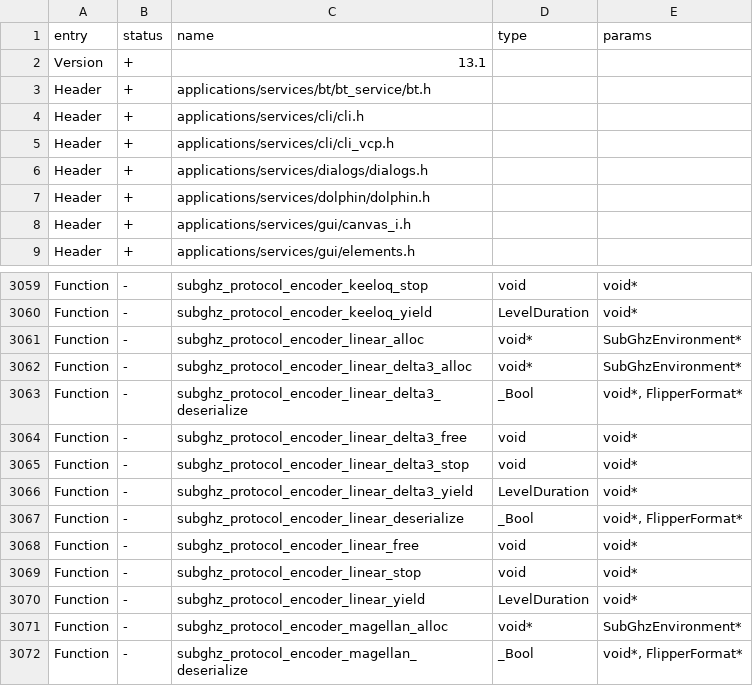
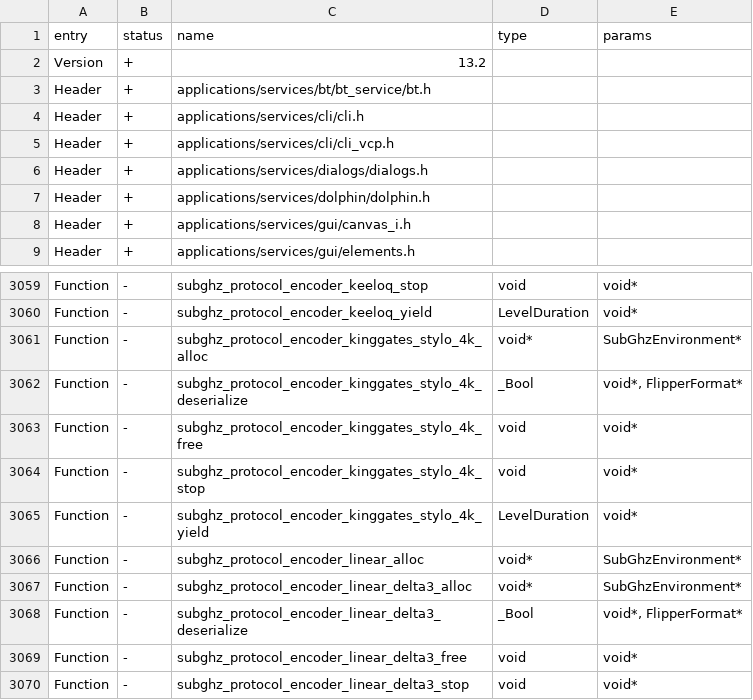
Before and after one commit to KuriGohan-Kamehameha/nXtreme-Firmware, a CSV file: firmware/targets/f7/api_symbols.csv, drawn as a sheet; only a part is shown, gaps mark what is left out; the shorter side is filled out with more unchanged rows.

Commit message:
Kinggates stylo 4k tx realization
Co-authored-by: MX <10697207+xMasterX@users.noreply.github.com>

```diff
--- a/firmware/targets/f7/api_symbols.csv
+++ b/firmware/targets/f7/api_symbols.csv
@@ -1,3 +1,3 @@
 entry,status,name,type,params
-Version,+,13.1,,
+Version,+,13.2,,
 Header,+,applications/services/bt/bt_service/bt.h,,
@@ -3060,2 +3060,7 @@ Function,-,subghz_protocol_encoder_keeloq_stop,void,void*
 Function,-,subghz_protocol_encoder_keeloq_yield,LevelDuration,void*
+Function,-,subghz_protocol_encoder_kinggates_stylo_4k_alloc,void*,SubGhzEnvironment*
+Function,-,subghz_protocol_encoder_kinggates_stylo_4k_deserialize,_Bool,"void*, FlipperFormat*"
+Function,-,subghz_protocol_encoder_kinggates_stylo_4k_free,void,void*
+Function,-,subghz_protocol_encoder_kinggates_stylo_4k_stop,void,void*
+Function,-,subghz_protocol_encoder_kinggates_stylo_4k_yield,LevelDuration,void*
 Function,-,subghz_protocol_encoder_linear_alloc,void*,SubGhzEnvironment*
```
Also changed, not shown: 2 other files.
